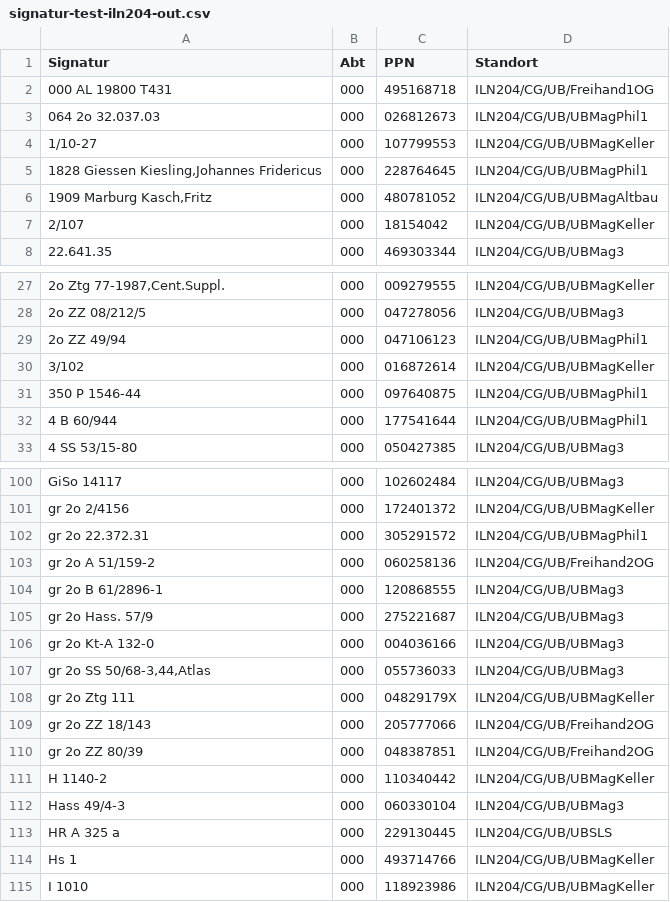
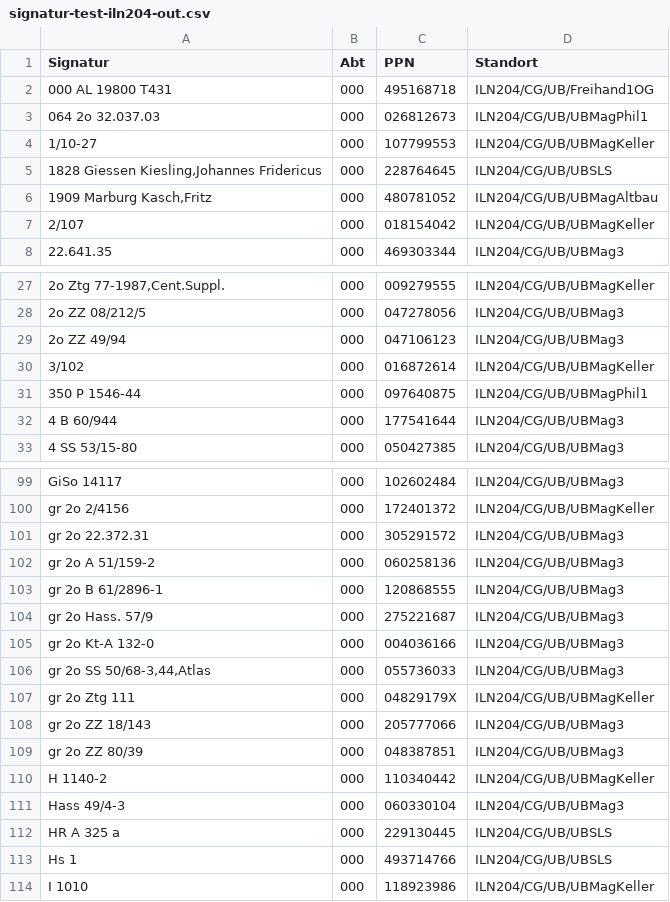
Before and after one commit to ubmainz/cbs2folio-transformations, a CSV file: hebis/testexamples/iln204-test/signatur-test-iln204-out.csv, drawn as a sheet; only a part is shown, gaps mark what is left out; the diff covers the shown part only.

```diff
--- a/hebis/testexamples/iln204-test/signatur-test-iln204-out.csv
+++ b/hebis/testexamples/iln204-test/signatur-test-iln204-out.csv
@@ -4,5 +4,5 @@ Signatur|Abt|PPN|Standort
 1/10-27|000|107799553|ILN204/CG/UB/UBMagKeller
-1828 Giessen Kiesling,Johannes Fridericus|000|228764645|ILN204/CG/UB/UBMagPhil1
+1828 Giessen Kiesling,Johannes Fridericus|000|228764645|ILN204/CG/UB/UBSLS
 1909 Marburg Kasch,Fritz|000|480781052|ILN204/CG/UB/UBMagAltbau
-2/107|000|18154042|ILN204/CG/UB/UBMagKeller
+2/107|000|018154042|ILN204/CG/UB/UBMagKeller
 22.641.35|000|469303344|ILN204/CG/UB/UBMag3
@@ -28,6 +28,6 @@ Signatur|Abt|PPN|Standort
 2o ZZ 08/212/5|000|047278056|ILN204/CG/UB/UBMag3
-2o ZZ 49/94|000|047106123|ILN204/CG/UB/UBMagPhil1
+2o ZZ 49/94|000|047106123|ILN204/CG/UB/UBMag3
 3/102|000|016872614|ILN204/CG/UB/UBMagKeller
 350 P 1546-44|000|097640875|ILN204/CG/UB/UBMagPhil1
-4 B 60/944|000|177541644|ILN204/CG/UB/UBMagPhil1
+4 B 60/944|000|177541644|ILN204/CG/UB/UBMag3
 4 SS 53/15-80|000|050427385|ILN204/CG/UB/UBMag3
@@ -101,4 +100,4 @@ GiSo 14117|000|102602484|ILN204/CG/UB/UBMag3
 gr 2o 2/4156|000|172401372|ILN204/CG/UB/UBMagKeller
-gr 2o 22.372.31|000|305291572|ILN204/CG/UB/UBMagPhil1
-gr 2o A 51/159-2|000|060258136|ILN204/CG/UB/Freihand2OG
+gr 2o 22.372.31|000|305291572|ILN204/CG/UB/UBMag3
+gr 2o A 51/159-2|000|060258136|ILN204/CG/UB/UBMag3
 gr 2o B 61/2896-1|000|120868555|ILN204/CG/UB/UBMag3
@@ -108,4 +107,4 @@ gr 2o SS 50/68-3,44,Atlas|000|055736033|ILN204/CG/UB/UBMag3
 gr 2o Ztg 111|000|04829179X|ILN204/CG/UB/UBMagKeller
-gr 2o ZZ 18/143|000|205777066|ILN204/CG/UB/Freihand2OG
-gr 2o ZZ 80/39|000|048387851|ILN204/CG/UB/Freihand2OG
+gr 2o ZZ 18/143|000|205777066|ILN204/CG/UB/UBMag3
+gr 2o ZZ 80/39|000|048387851|ILN204/CG/UB/UBMag3
 H 1140-2|000|110340442|ILN204/CG/UB/UBMagKeller
@@ -113,3 +112,3 @@ Hass 49/4-3|000|060330104|ILN204/CG/UB/UBMag3
 HR A 325 a|000|229130445|ILN204/CG/UB/UBSLS
-Hs 1|000|493714766|ILN204/CG/UB/UBMagKeller
+Hs 1|000|493714766|ILN204/CG/UB/UBSLS
 I 1010|000|118923986|ILN204/CG/UB/UBMagKeller
```
Also changed, not shown: 2 added rows, 3 removed rows and 34 edited cells elsewhere in this file, 7 other files.
